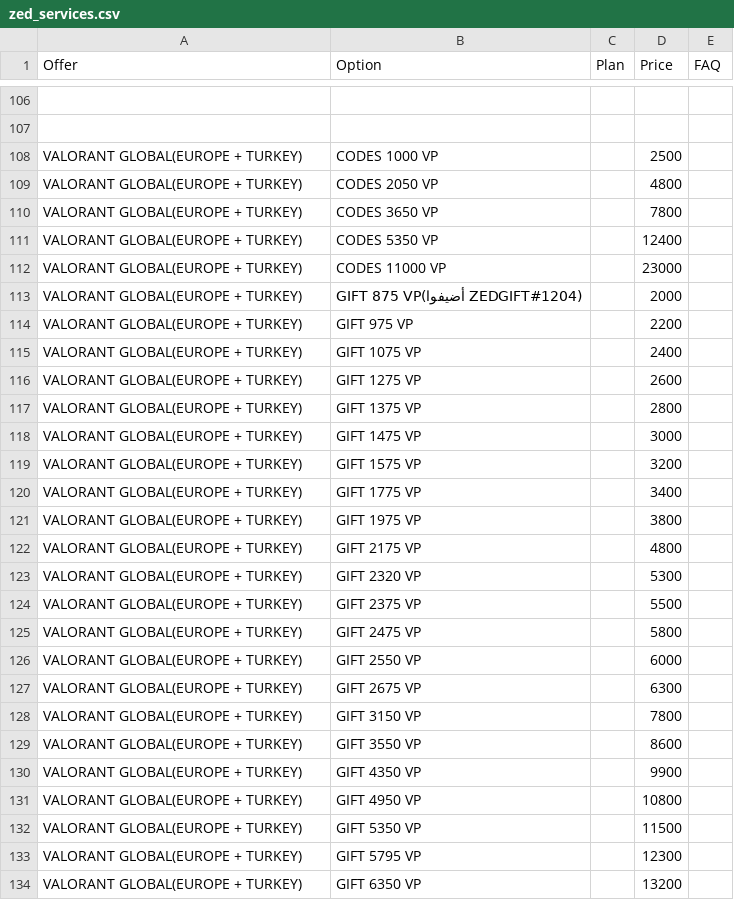
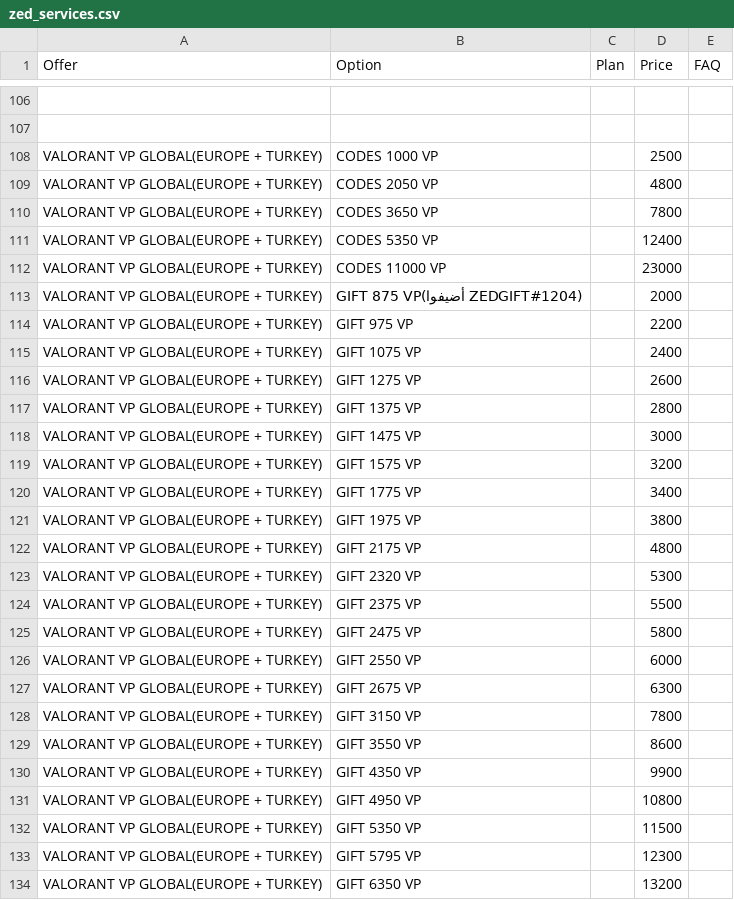
Before and after one commit to yiddir23/jhgreysdetr7tutirjyviytvy7tgf7g, a CSV file: static/organized/zed_services.csv, drawn as a sheet; only a part is shown, gaps mark what is left out; the diff covers the shown part only; the diff names each change by its address in the sheet, - before the commit and + after, or states it on an @@ line.

Commit message:
Update zed_services.csv

```diff
--- a/static/organized/zed_services.csv
+++ b/static/organized/zed_services.csv
-A108:A134 (Offer): VALORANT GLOBAL(EUROPE + TURKEY)
+A108:A134 (Offer): VALORANT VP GLOBAL(EUROPE + TURKEY)
```
Also changed, not shown: 5 edited cells elsewhere in this file.
